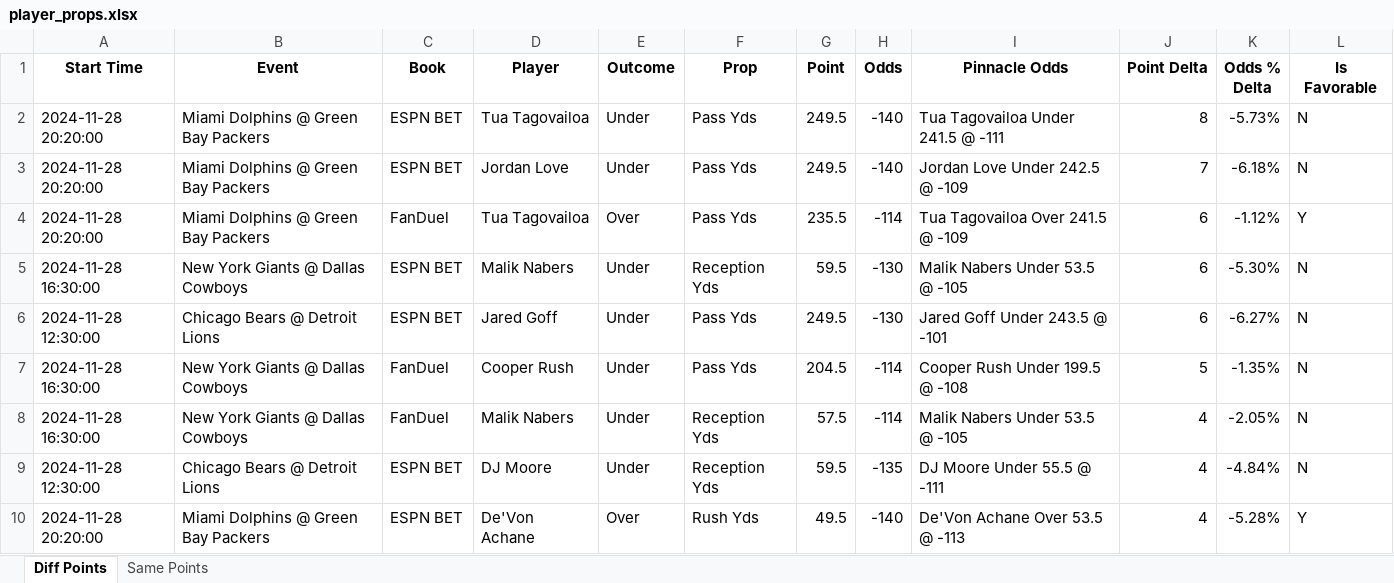
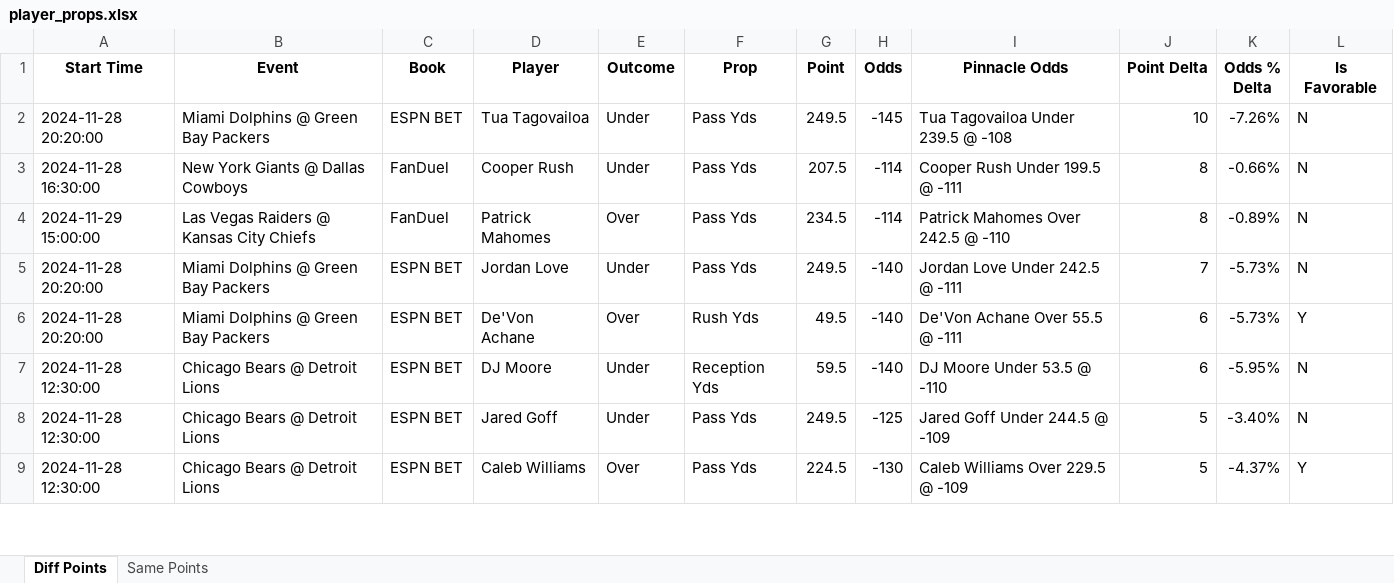
Before and after one commit to rahulShahCode/player-props-scraper, an Excel workbook: player_props.xlsx, sheet Diff Points, drawn as a sheet; only a part is shown; values as stored, in another font and other column widths than the file's, no borders; removed rows and columns are numbered as before the commit, all else as after; the diff covers the shown part only; the diff names each change by its address in the sheet, - before the commit and + after, or states it on an @@ line.

```diff
--- a/player_props.xlsx (sheet Diff Points)
+++ b/player_props.xlsx (sheet Diff Points)
-H2 (Odds): -140
+H2 (Odds): -145
-I2 (Pinnacle Odds): Tua Tagovailoa Under 241.5 @ -111
+I2 (Pinnacle Odds): Tua Tagovailoa Under 239.5 @ -108
-J2 (Point Delta): 8
+J2 (Point Delta): 10
-K2 (Odds % Delta): -5.73%
+K2 (Odds % Delta): -7.26%
+row 3: 2024-11-28 16:30:00 | New York Giants @ Dallas Cowboys | FanDuel | Cooper Rush | Under | Pass Yds | 207.5 | -114 | Cooper Rush Under 199.5 @ -111 | 8 | -0.66% | N
+row 4: 2024-11-29 15:00:00 | Las Vegas Raiders @ Kansas City Chiefs | FanDuel | Patrick Mahomes | Over | Pass Yds | 234.5 | -114 | Patrick Mahomes Over 242.5 @ -110 | 8 | -0.89% | N
-I5 (Pinnacle Odds): Jordan Love Under 242.5 @ -109
+I5 (Pinnacle Odds): Jordan Love Under 242.5 @ -111
-K5 (Odds % Delta): -6.18%
+K5 (Odds % Delta): -5.73%
-C6 (Book): FanDuel
+C6 (Book): ESPN BET
-D6 (Player): Tua Tagovailoa
+D6 (Player): De'Von Achane
-F6 (Prop): Pass Yds
+F6 (Prop): Rush Yds
-G6 (Point): 235.5
+G6 (Point): 49.5
-H6 (Odds): -114
+H6 (Odds): -140
-I6 (Pinnacle Odds): Tua Tagovailoa Over 241.5 @ -109
+I6 (Pinnacle Odds): De'Von Achane Over 55.5 @ -111
-K6 (Odds % Delta): -1.12%
+K6 (Odds % Delta): -5.73%
-A7 (Start Time): 2024-11-28 16:30:00
+A7 (Start Time): 2024-11-28 12:30:00
-B7 (Event): New York Giants @ Dallas Cowboys
+B7 (Event): Chicago Bears @ Detroit Lions
-D7 (Player): Malik Nabers
+D7 (Player): DJ Moore
-H7 (Odds): -130
+H7 (Odds): -140
-I7 (Pinnacle Odds): Malik Nabers Under 53.5 @ -105
+I7 (Pinnacle Odds): DJ Moore Under 53.5 @ -110
-K7 (Odds % Delta): -5.30%
+K7 (Odds % Delta): -5.95%
-H8 (Odds): -130
+H8 (Odds): -125
-I8 (Pinnacle Odds): Jared Goff Under 243.5 @ -101
+I8 (Pinnacle Odds): Jared Goff Under 244.5 @ -109
-J8 (Point Delta): 6
+J8 (Point Delta): 5
-K8 (Odds % Delta): -6.27%
+K8 (Odds % Delta): -3.40%
-row 7: 2024-11-28 16:30:00 | New York Giants @ Dallas Cowboys | FanDuel | Cooper Rush | Under | Pass Yds | 204.5 | -114 | Cooper Rush Under 199.5 @ -108 | 5 | -1.35% | N
-row 8: 2024-11-28 16:30:00 | New York Giants @ Dallas Cowboys | FanDuel | Malik Nabers | Under | Reception Yds | 57.5 | -114 | Malik Nabers Under 53.5 @ -105 | 4 | -2.05% | N
-row 9: 2024-11-28 12:30:00 | Chicago Bears @ Detroit Lions | ESPN BET | DJ Moore | Under | Reception Yds | 59.5 | -135 | DJ Moore Under 55.5 @ -111 | 4 | -4.84% | N
-row 10: 2024-11-28 20:20:00 | Miami Dolphins @ Green Bay Packers | ESPN BET | De'Von Achane | Over | Rush Yds | 49.5 | -140 | De'Von Achane Over 53.5 @ -113 | 4 | -5.28% | Y
+row 9: 2024-11-28 12:30:00 | Chicago Bears @ Detroit Lions | ESPN BET | Caleb Williams | Over | Pass Yds | 224.5 | -130 | Caleb Williams Over 229.5 @ -109 | 5 | -4.37% | Y
```
Also changed, not shown: 26 added rows, 17 removed rows and 140 edited cells elsewhere in this sheet, sheet Same Points, 2 other files.
